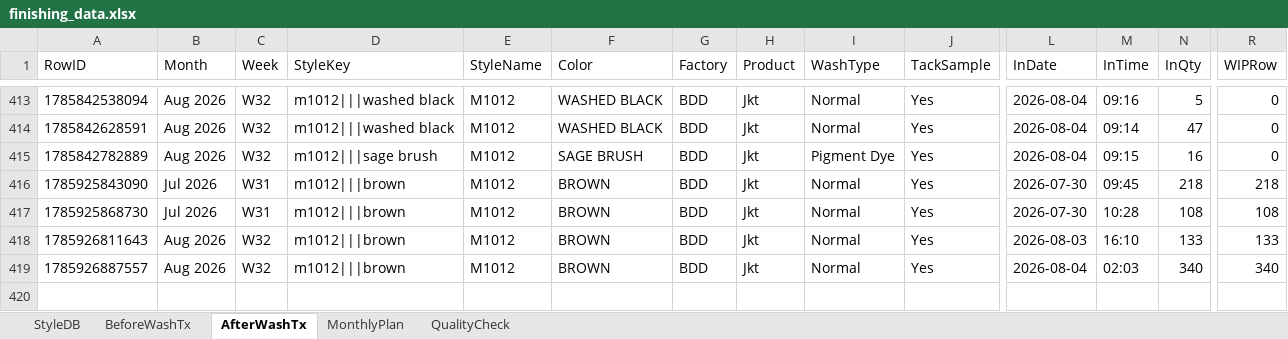
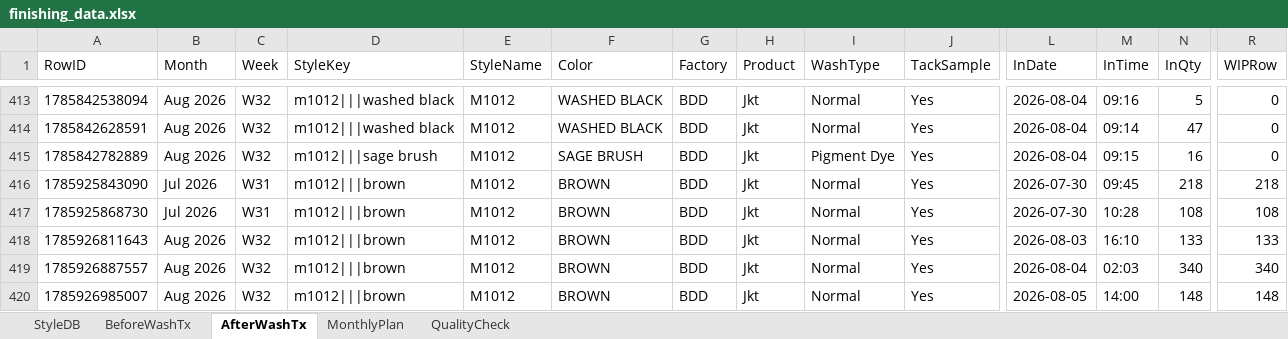
Before and after one commit to Ashen0923/finishing-tracker, an Excel workbook: finishing_data.xlsx, sheet AfterWashTx, drawn as a sheet; only a part is shown, gaps mark what is left out; values as stored, in another font and other column widths than the file's, no borders; rows hold the shown columns only; the diff names each change by its address in the sheet, - before the commit and + after, or states it on an @@ line.

Commit message:
Update 2026-08-05T10:50:04.116Z

```diff
--- a/finishing_data.xlsx (sheet AfterWashTx)
+++ b/finishing_data.xlsx (sheet AfterWashTx)
+row 420: 1785926985007 | Aug 2026 | W32 | m1012|||brown | M1012 | BROWN | BDD | Jkt | Normal | Yes | 2026-08-05 | 14:00 | 148 | 148
```
